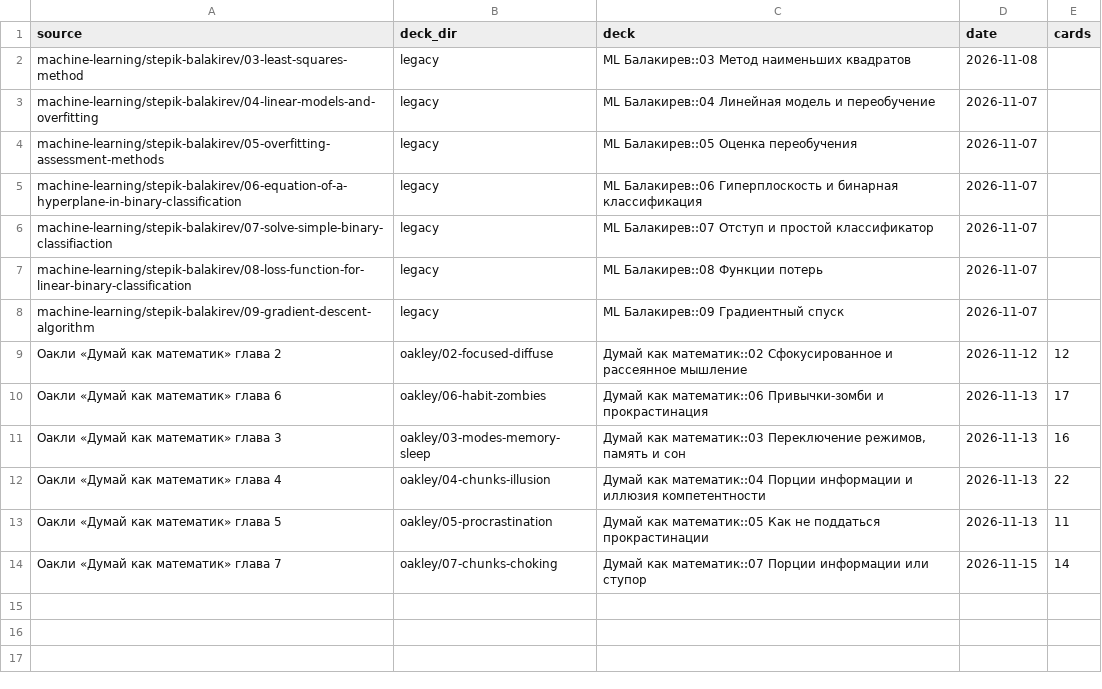
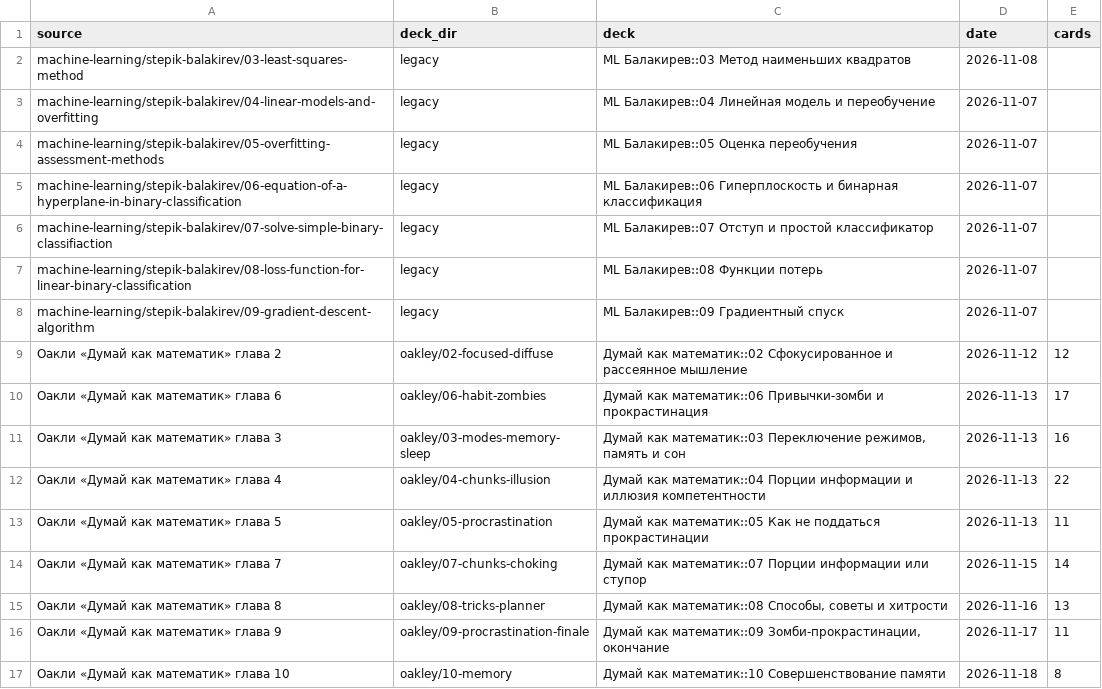
Before and after one commit to CompleWin/self-education, a CSV file: anki/tools/topics.csv, drawn as a sheet; the diff names each change by its address in the sheet, - before the commit and + after, or states it on an @@ line.

Commit message:
add anki for 8, 9, 10 chapters of oakley book

```diff
--- a/anki/tools/topics.csv
+++ b/anki/tools/topics.csv
+row 15: Оакли «Думай как математик» глава 8 | oakley/08-tricks-planner | Думай как математик::08 Способы, советы и хитрости | 2026-11-16 | 13
+row 16: Оакли «Думай как математик» глава 9 | oakley/09-procrastination-finale | Думай как математик::09 Зомби-прокрастинации, окончание | 2026-11-17 | 11
+row 17: Оакли «Думай как математик» глава 10 | oakley/10-memory | Думай как математик::10 Совершенствование памяти | 2026-11-18 | 8
```
Also changed, not shown: 21 other files.
